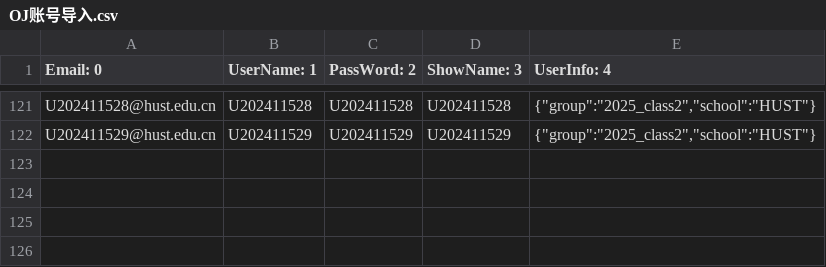
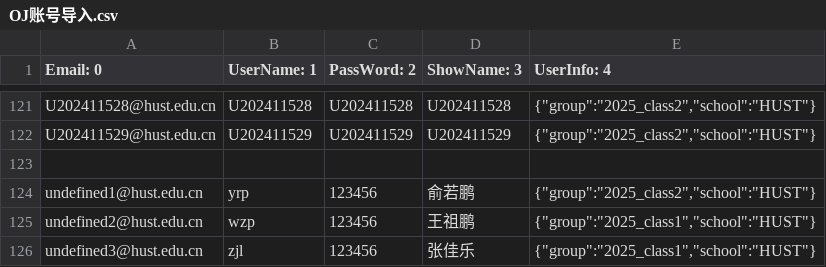
Before and after one commit to liuwenbo0/2025-TA, a CSV file: Info/OJ账号导入.csv, drawn as a sheet; only a part is shown, gaps mark what is left out; the diff names each change by its address in the sheet, - before the commit and + after, or states it on an @@ line.

Commit message:
Add clear instructions for import list and manipulate user

```diff
--- a/Info/OJ账号导入.csv
+++ b/Info/OJ账号导入.csv
+row 123: (empty)
+row 124: undefined1@hust.edu.cn | yrp | 123456 | 俞若鹏 | {"group":"2025_class2","school":"HUST"}
+row 125: undefined2@hust.edu.cn | wzp | 123456 | 王祖鹏 | {"group":"2025_class1","school":"HUST"}
+row 126: undefined3@hust.edu.cn | zjl | 123456 | 张佳乐 | {"group":"2025_class1","school":"HUST"}
```
Also changed, not shown: 3 other files.
